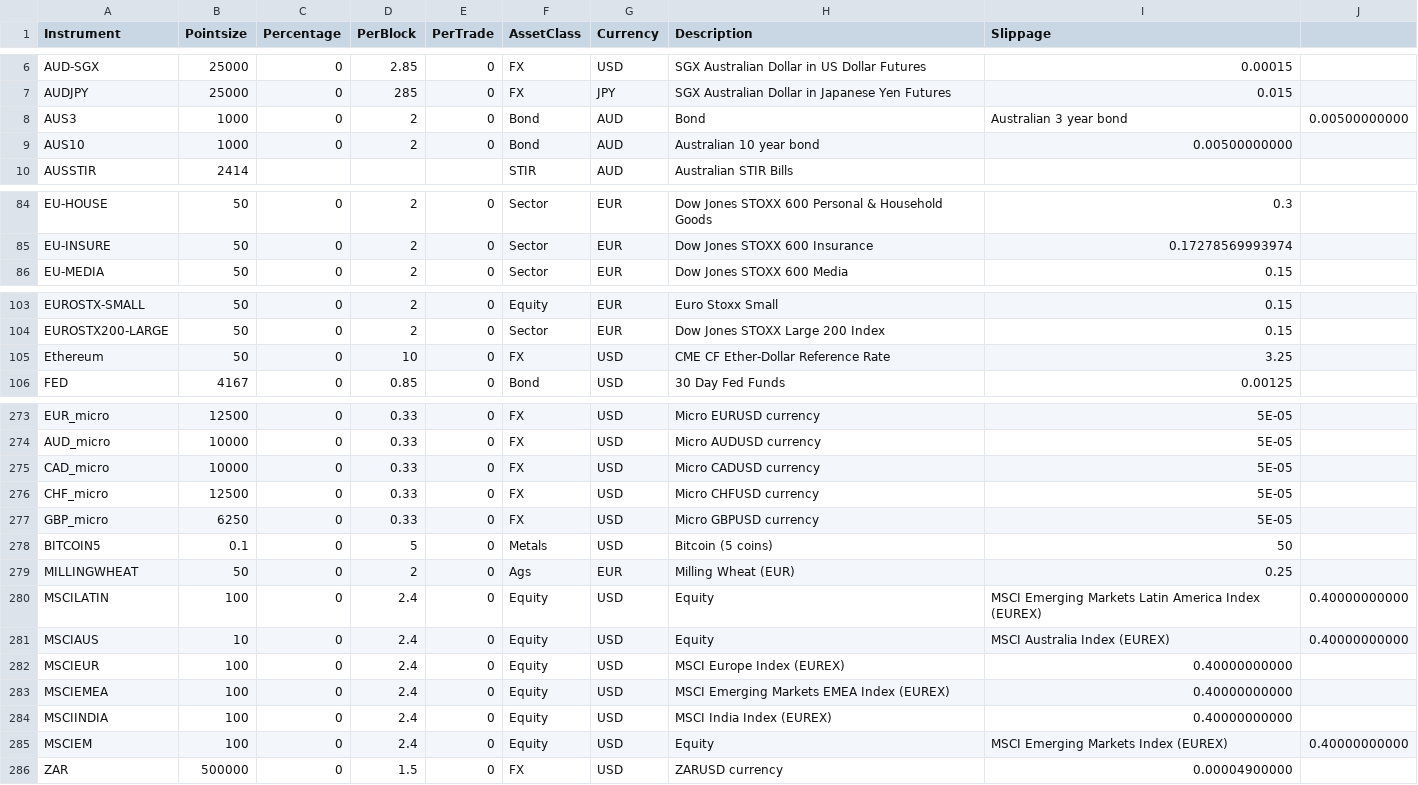
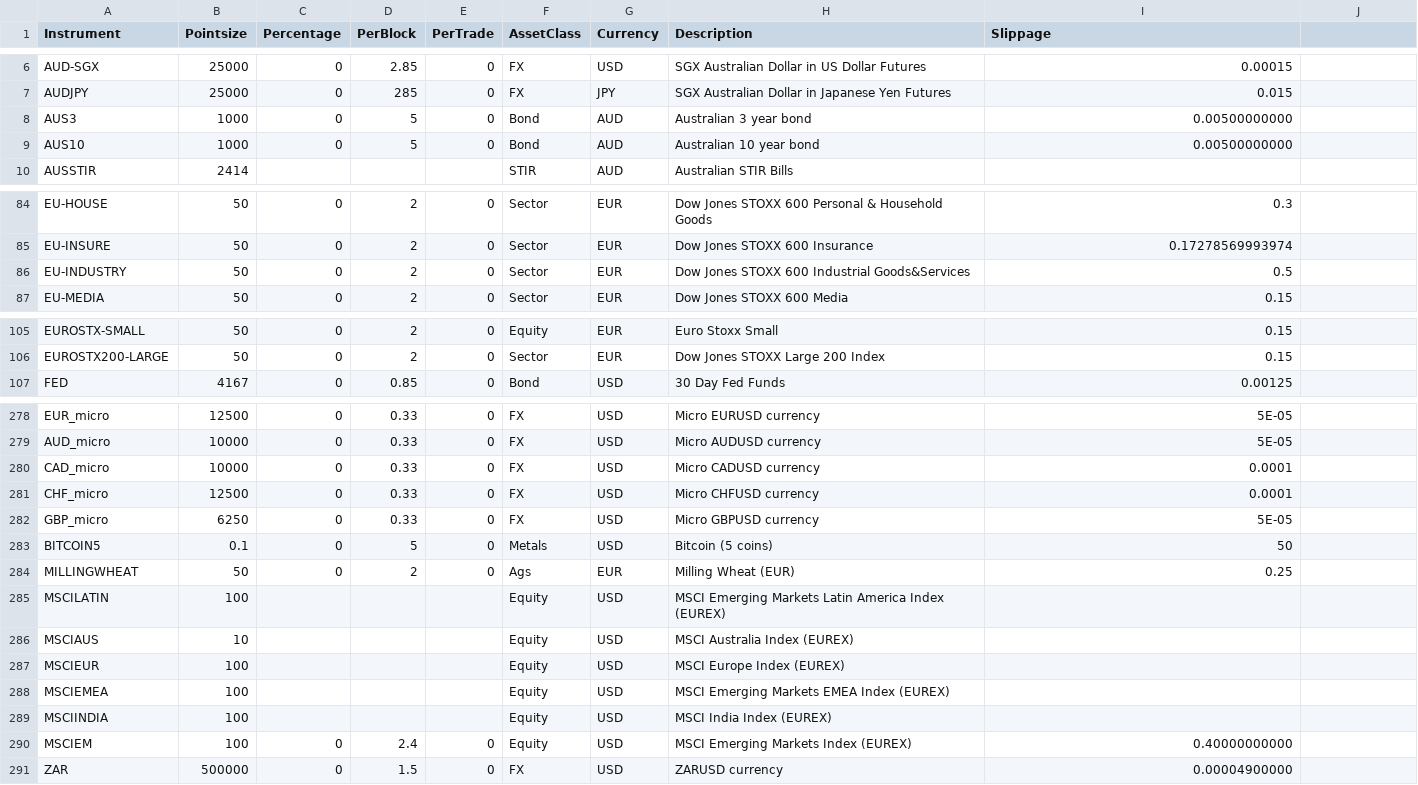
Before and after one commit to mjuhanne/pysystemtrade, a CSV file: data/futures/csvconfig/instrumentconfig.csv, drawn as a sheet; only a part is shown, gaps mark what is left out; the diff covers the shown part only.

```diff
--- a/data/futures/csvconfig/instrumentconfig.csv
+++ b/data/futures/csvconfig/instrumentconfig.csv
@@ -7,4 +7,4 @@ AUD-SGX,25000,0,2.85,0,FX,USD,SGX Australian Dollar in US Dollar Futures,0.00015
 AUDJPY,25000,0,285,0,FX,JPY,SGX Australian Dollar in Japanese Yen Futures,0.015
-AUS3,1000,0,2,0,Bond,AUD,Bond,Australian 3 year bond,0.00500000000
-AUS10,1000,0,2,0,Bond,AUD,Australian 10 year bond,0.00500000000
+AUS3,1000,0,5,0,Bond,AUD,Australian 3 year bond,0.00500000000
+AUS10,1000,0,5,0,Bond,AUD,Australian 10 year bond,0.00500000000
 AUSSTIR,2414,,,,STIR,AUD,Australian STIR Bills,
@@ -85,2 +85,3 @@ EU-HOUSE,50,0,2,0,Sector,EUR,Dow Jones STOXX 600 Personal & Household Goods,0.3
 EU-INSURE,50,0,2,0,Sector,EUR,Dow Jones STOXX 600 Insurance,0.17278569993974
+EU-INDUSTRY,50,0,2,0,Sector,EUR,Dow Jones STOXX 600 Industrial Goods&Services,0.5
 EU-MEDIA,50,0,2,0,Sector,EUR,Dow Jones STOXX 600 Media,0.15
@@ -104,3 +106,2 @@ EUROSTX-SMALL,50,0,2,0,Equity,EUR,Euro Stoxx Small,0.15
 EUROSTX200-LARGE,50,0,2,0,Sector,EUR,Dow Jones STOXX Large 200 Index,0.15
-Ethereum,50,0,10,0,FX,USD,CME CF Ether-Dollar Reference Rate,3.25
 FED,4167,0,0.85,0,Bond,USD,30 Day Fed Funds,0.00125
@@ -274,4 +279,4 @@ EUR_micro,12500,0,0.33,0,FX,USD,Micro EURUSD currency,5E-05
 AUD_micro,10000,0,0.33,0,FX,USD,Micro AUDUSD currency,5E-05
-CAD_micro,10000,0,0.33,0,FX,USD,Micro CADUSD currency,5E-05
-CHF_micro,12500,0,0.33,0,FX,USD,Micro CHFUSD currency,5E-05
+CAD_micro,10000,0,0.33,0,FX,USD,Micro CADUSD currency,0.0001
+CHF_micro,12500,0,0.33,0,FX,USD,Micro CHFUSD currency,0.0001
 GBP_micro,6250,0,0.33,0,FX,USD,Micro GBPUSD currency,5E-05
@@ -279,8 +284,8 @@ BITCOIN5,0.1,0,5,0,Metals,USD,Bitcoin (5 coins),50
 MILLINGWHEAT,50,0,2,0,Ags,EUR,Milling Wheat (EUR),0.25
-MSCILATIN,100,0,2.4,0,Equity,USD,Equity,MSCI Emerging Markets Latin America Index (EUREX),0.40000000000
-MSCIAUS,10,0,2.4,0,Equity,USD,Equity,MSCI Australia Index (EUREX),0.40000000000
-MSCIEUR,100,0,2.4,0,Equity,USD,MSCI Europe Index (EUREX),0.40000000000
-MSCIEMEA,100,0,2.4,0,Equity,USD,MSCI Emerging Markets EMEA Index (EUREX),0.40000000000
-MSCIINDIA,100,0,2.4,0,Equity,USD,MSCI India Index (EUREX),0.40000000000
-MSCIEM,100,0,2.4,0,Equity,USD,Equity,MSCI Emerging Markets Index (EUREX),0.40000000000
+MSCILATIN,100,,,,Equity,USD,MSCI Emerging Markets Latin America Index (EUREX),
+MSCIAUS,10,,,,Equity,USD,MSCI Australia Index (EUREX),
+MSCIEUR,100,,,,Equity,USD,MSCI Europe Index (EUREX),
+MSCIEMEA,100,,,,Equity,USD,MSCI Emerging Markets EMEA Index (EUREX),
+MSCIINDIA,100,,,,Equity,USD,MSCI India Index (EUREX),
+MSCIEM,100,0,2.4,0,Equity,USD,MSCI Emerging Markets Index (EUREX),0.40000000000
 ZAR,500000,0,1.5,0,FX,USD,ZARUSD currency,0.00004900000
```
Also changed, not shown: 9 added rows and 33 edited cells elsewhere in this file, data/futures/csvconfig/rollconfig.csv, sysbrokers/IB/ib_config_futures.csv, 2 other files.
